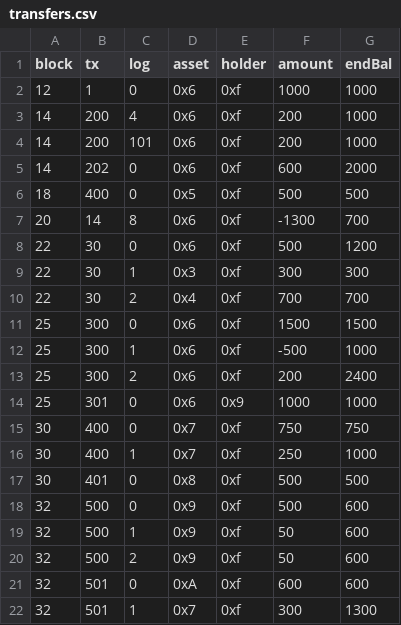
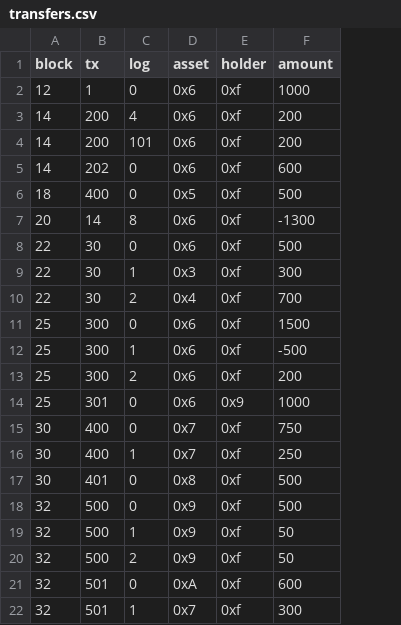
Before and after one commit to TrueBlocks/trueblocks-examples, a CSV file: accounting/save/transfers.csv, drawn as a sheet; the diff names each change by its address in the sheet, - before the commit and + after, or states it on an @@ line.

Commit message:
Removes endBal from transfers

```diff
--- a/accounting/save/transfers.csv
+++ b/accounting/save/transfers.csv
-column G (endBal), rows 2-22: 1000 | 1000 | 1000 | 2000 | 500 | 700 | 1200 | 300 | 700 | 1500 | 1000 | 2400 | 1000 | 750 | 1000 | 500 | 600 | 600 | 600 | 600 | 1300
```
Also changed, not shown: 4 other files.
